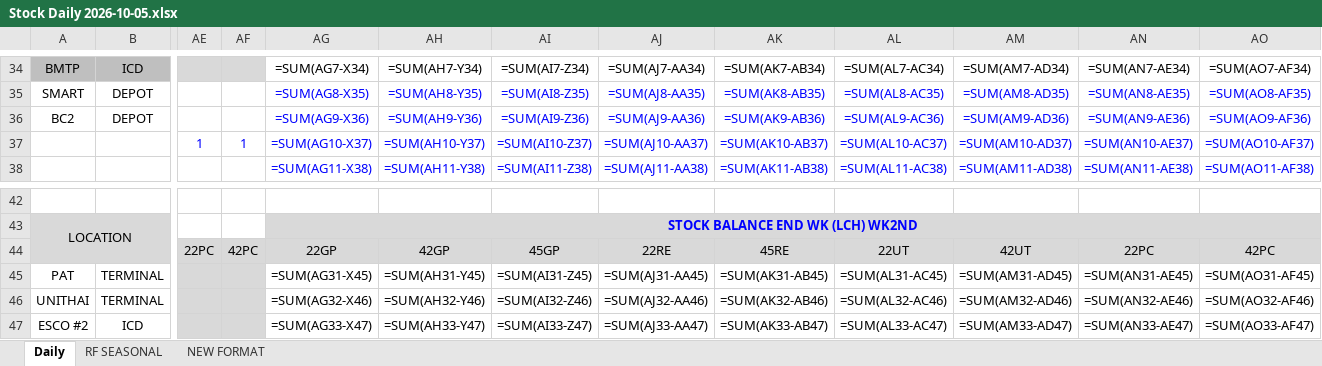
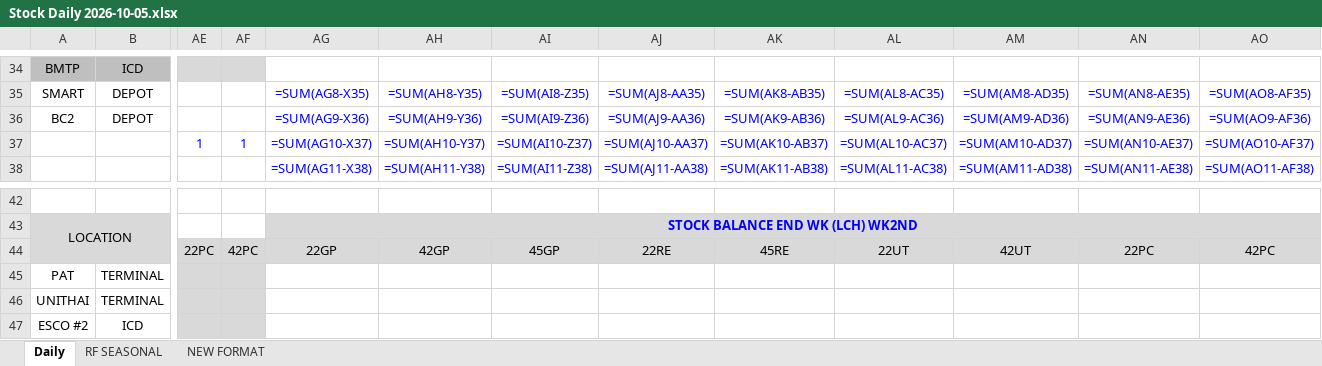
Before and after one commit to sirichai1265/hal-stock-hq-daily, an Excel workbook: 10-5/Stock Daily 2026-10-05.xlsx, sheet Daily, drawn as a sheet; only a part is shown, gaps mark what is left out; values as stored, in another font and other column widths than the file's, no borders; formulas without a stored value are shown as written; charts and pictures and conditional formats not drawn; the diff covers the shown part only; the diff names each change by its address in the sheet, - before the commit and + after, or states it on an @@ line.

```diff
--- a/10-5/Stock Daily 2026-10-05.xlsx (sheet Daily)
+++ b/10-5/Stock Daily 2026-10-05.xlsx (sheet Daily)
-AG34: =SUM(AG7-X34)
+AG34: (empty)
-AH34: =SUM(AH7-Y34)
+AH34: (empty)
-AI34: =SUM(AI7-Z34)
+AI34: (empty)
-AJ34: =SUM(AJ7-AA34)
+AJ34: (empty)
-AK34: =SUM(AK7-AB34)
+AK34: (empty)
-AL34: =SUM(AL7-AC34)
+AL34: (empty)
-AM34: =SUM(AM7-AD34)
+AM34: (empty)
-AN34: =SUM(AN7-AE34)
+AN34: (empty)
-AO34: =SUM(AO7-AF34)
+AO34: (empty)
-AG45: =SUM(AG31-X45)
+AG45: (empty)
-AH45: =SUM(AH31-Y45)
+AH45: (empty)
-AI45: =SUM(AI31-Z45)
+AI45: (empty)
-AJ45: =SUM(AJ31-AA45)
+AJ45: (empty)
-AK45: =SUM(AK31-AB45)
+AK45: (empty)
-AL45: =SUM(AL31-AC45)
+AL45: (empty)
-AM45: =SUM(AM31-AD45)
+AM45: (empty)
-AN45: =SUM(AN31-AE45)
+AN45: (empty)
-AO45: =SUM(AO31-AF45)
+AO45: (empty)
-AG46: =SUM(AG32-X46)
+AG46: (empty)
-AH46: =SUM(AH32-Y46)
+AH46: (empty)
-AI46: =SUM(AI32-Z46)
+AI46: (empty)
-AJ46: =SUM(AJ32-AA46)
+AJ46: (empty)
-AK46: =SUM(AK32-AB46)
+AK46: (empty)
-AL46: =SUM(AL32-AC46)
+AL46: (empty)
-AM46: =SUM(AM32-AD46)
+AM46: (empty)
-AN46: =SUM(AN32-AE46)
+AN46: (empty)
-AO46: =SUM(AO32-AF46)
+AO46: (empty)
-AG47: =SUM(AG33-X47)
+AG47: (empty)
-AH47: =SUM(AH33-Y47)
+AH47: (empty)
-AI47: =SUM(AI33-Z47)
+AI47: (empty)
-AJ47: =SUM(AJ33-AA47)
+AJ47: (empty)
-AK47: =SUM(AK33-AB47)
+AK47: (empty)
-AL47: =SUM(AL33-AC47)
+AL47: (empty)
-AM47: =SUM(AM33-AD47)
+AM47: (empty)
-AN47: =SUM(AN33-AE47)
+AN47: (empty)
-AO47: =SUM(AO33-AF47)
+AO47: (empty)
```
Also changed, not shown: 36 edited cells elsewhere in this sheet, 1 other file.
